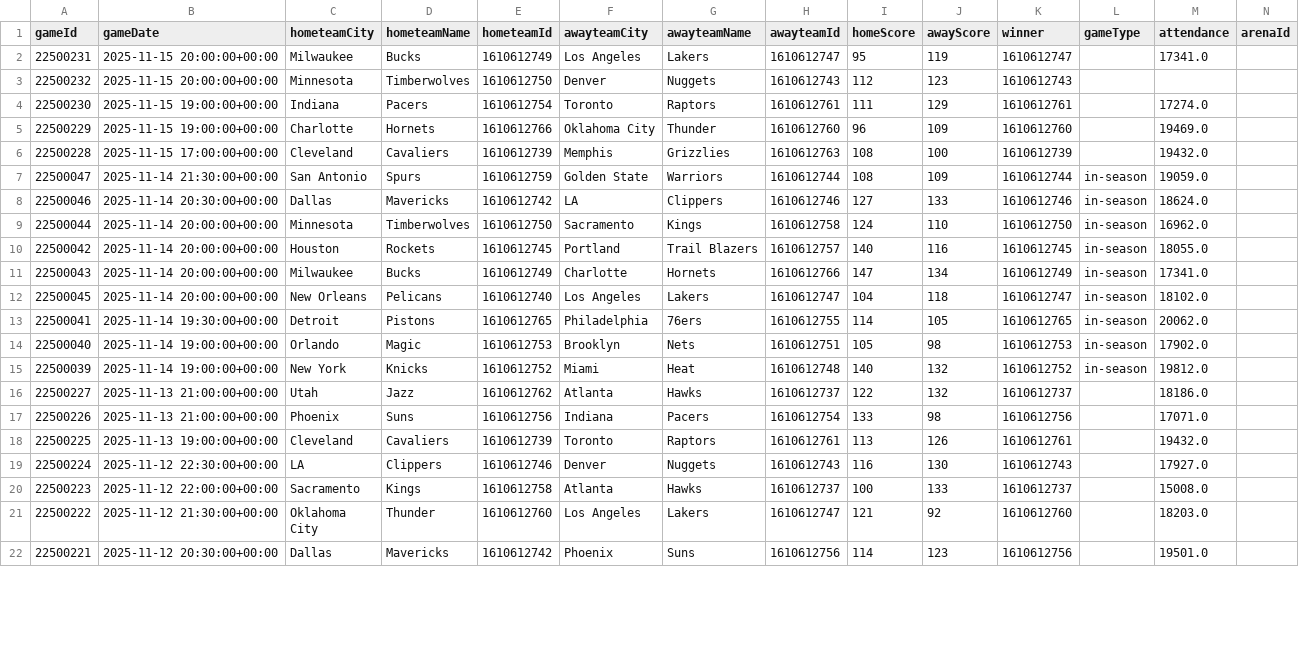
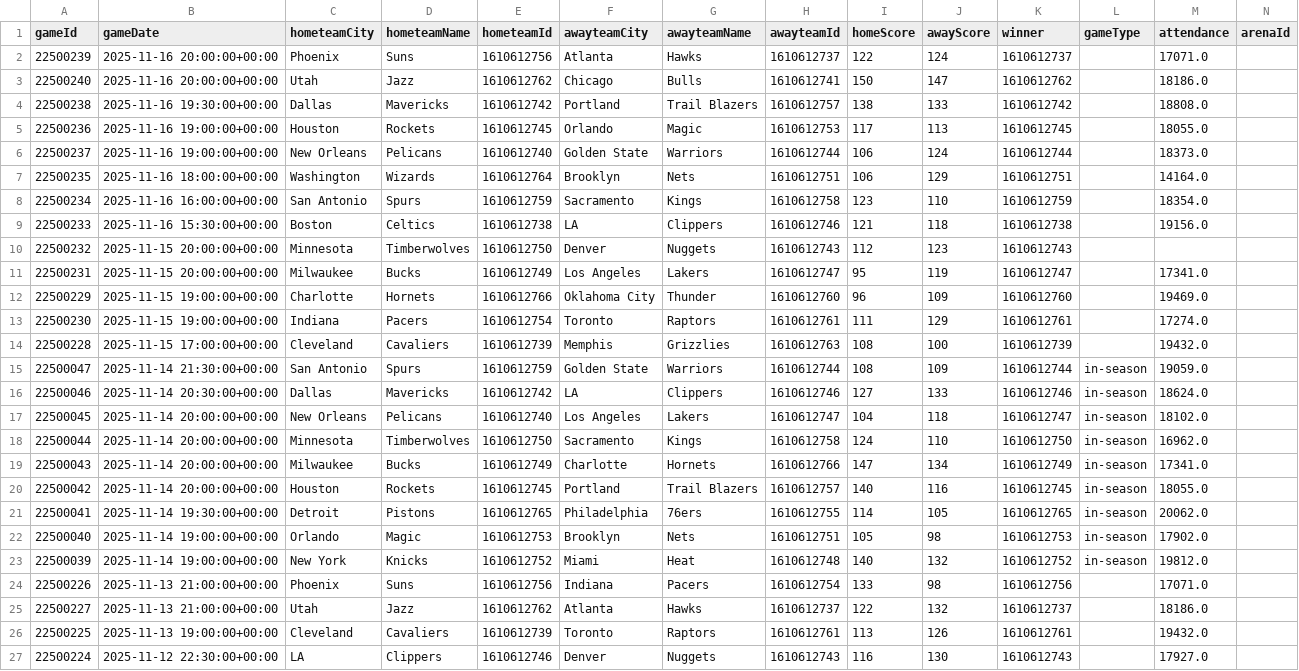
Before and after one commit to pcherian89/nba-game-analytics, a CSV file: Games_filtered.csv, drawn as a sheet; only a part is shown; the shorter side is filled out with more unchanged rows; rows hold the shown columns only; the diff covers the shown part only; the diff names each change by its address in the sheet, - before the commit and + after, or states it on an @@ line.

```diff
--- a/Games_filtered.csv
+++ b/Games_filtered.csv
+row 2: 22500239 | 2025-11-16 20:00:00+00:00 | Phoenix | Suns | 1610612756 | Atlanta | Hawks | 1610612737 | 122 | 124 | 1610612737 |  | 17071.0
+row 3: 22500240 | 2025-11-16 20:00:00+00:00 | Utah | Jazz | 1610612762 | Chicago | Bulls | 1610612741 | 150 | 147 | 1610612762 |  | 18186.0
+row 4: 22500238 | 2025-11-16 19:30:00+00:00 | Dallas | Mavericks | 1610612742 | Portland | Trail Blazers | 1610612757 | 138 | 133 | 1610612742 |  | 18808.0
+row 5: 22500236 | 2025-11-16 19:00:00+00:00 | Houston | Rockets | 1610612745 | Orlando | Magic | 1610612753 | 117 | 113 | 1610612745 |  | 18055.0
+row 6: 22500237 | 2025-11-16 19:00:00+00:00 | New Orleans | Pelicans | 1610612740 | Golden State | Warriors | 1610612744 | 106 | 124 | 1610612744 |  | 18373.0
+row 7: 22500235 | 2025-11-16 18:00:00+00:00 | Washington | Wizards | 1610612764 | Brooklyn | Nets | 1610612751 | 106 | 129 | 1610612751 |  | 14164.0
+row 8: 22500234 | 2025-11-16 16:00:00+00:00 | San Antonio | Spurs | 1610612759 | Sacramento | Kings | 1610612758 | 123 | 110 | 1610612759 |  | 18354.0
+row 9: 22500233 | 2025-11-16 15:30:00+00:00 | Boston | Celtics | 1610612738 | LA | Clippers | 1610612746 | 121 | 118 | 1610612738 |  | 19156.0
@@ row 3 moved to row 10: 22500232 @@
@@ row 5 moved to row 12: 22500229 @@
@@ row 12 moved to row 17: 22500045 @@
@@ row 11 moved to row 19: 22500043 @@
@@ row 17 moved to row 24: 22500226 @@
```
Also changed, not shown: 38 moved rows elsewhere in this file, TeamStatistics_filtered.csv, 1 other file.
